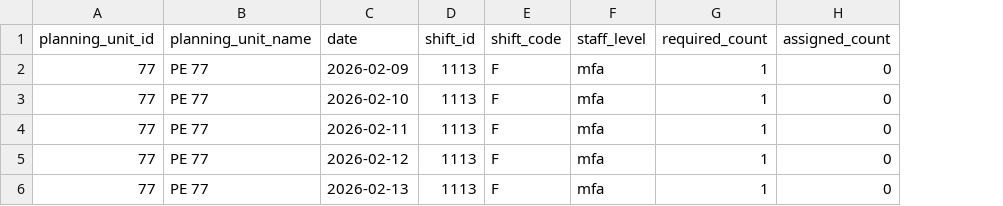
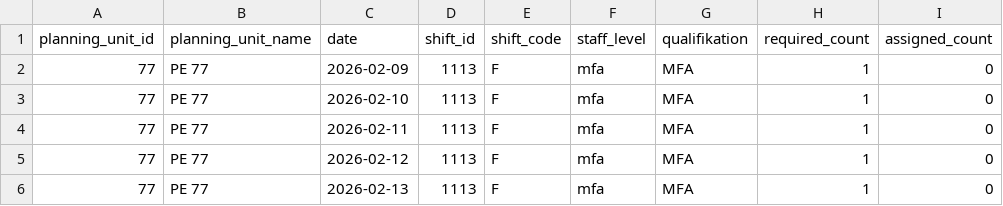
Before and after one commit to CombiRWTH/StaffScheduling, a CSV file: plaene/2026-02/gaps.csv, drawn as a sheet; only a part is shown; the diff names each change by its address in the sheet, - before the commit and + after, or states it on an @@ line.

Commit message:
feat(examples): state each duty's qualification and the per-shift coverage
Bundle format 3 adds a German `qualifikation` column to schedule.csv and a
new besetzung.csv with the required, assigned and missing counts of every
station, date, shift and qualification with demand; gaps.csv holds its rows
with missing slots. The review offers the new file for download.

The examples are one set without preferences by data: the generation reads
the inputs' wishes unchanged, and the set with wishes is dropped. The
committed months move to format 3 without solving again; only the version
and the input digest change.

```diff
--- a/plaene/2026-02/gaps.csv
+++ b/plaene/2026-02/gaps.csv
+column G (qualifikation), rows 2-6: all MFA
```
Also changed, not shown: plaene/2026-03/gaps.csv, 44 other files.
